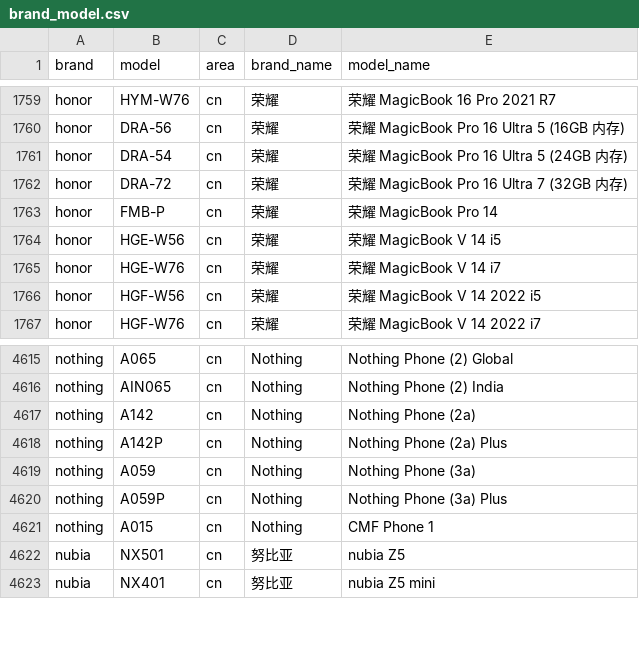
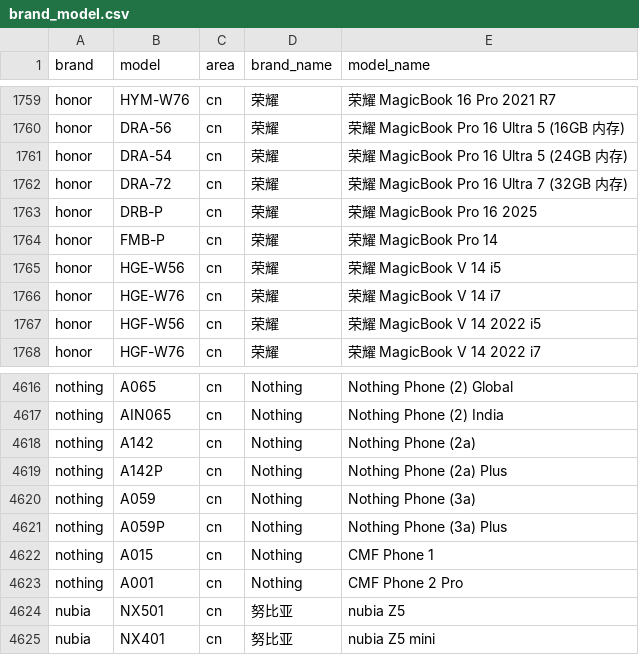
Before and after one commit to blackblock1523/mobilemodels, a CSV file: brand_model.csv, drawn as a sheet; only a part is shown, gaps mark what is left out; the diff names each change by its address in the sheet, - before the commit and + after, or states it on an @@ line.

Commit message:
Sync with MobileModels 2e9f93034febab6ef9f2145a8f0e70ac23a2c1ed

```diff
--- a/brand_model.csv
+++ b/brand_model.csv
+row 1763: honor | DRB-P | cn | 荣耀 | 荣耀 MagicBook Pro 16 2025
+row 4623: nothing | A001 | cn | Nothing | CMF Phone 2 Pro
```
Also changed, not shown: 1 other file.
